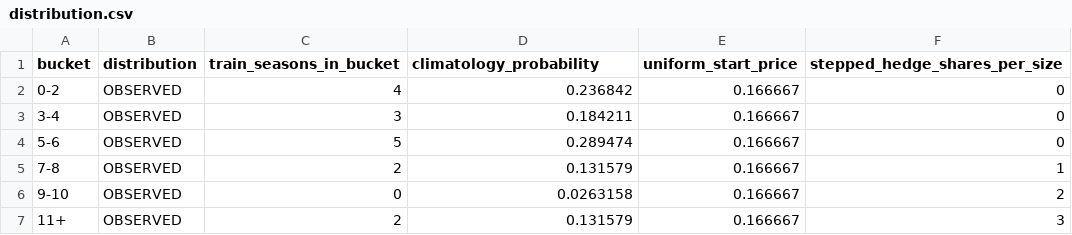
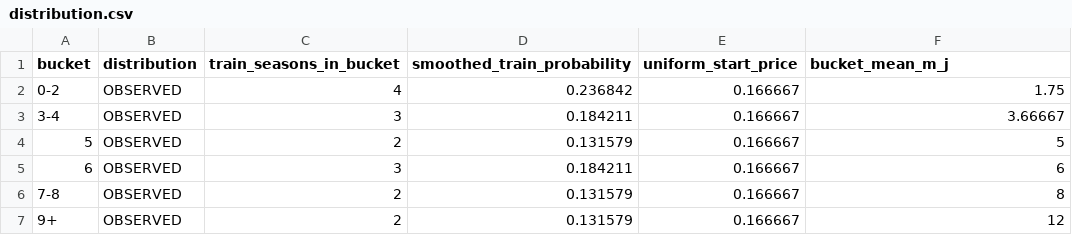
Before and after one commit to qomer0507/ece-473, a CSV file: results/market/distribution.csv, drawn as a sheet.

```diff
--- a/results/market/distribution.csv
+++ b/results/market/distribution.csv
@@ -1,7 +1,7 @@
-bucket,distribution,train_seasons_in_bucket,climatology_probability,uniform_start_price,stepped_hedge_shares_per_size
-0-2,OBSERVED,4,0.236842,0.166667,0
-3-4,OBSERVED,3,0.184211,0.166667,0
-5-6,OBSERVED,5,0.289474,0.166667,0
-7-8,OBSERVED,2,0.131579,0.166667,1
-9-10,OBSERVED,0,0.0263158,0.166667,2
-11+,OBSERVED,2,0.131579,0.166667,3
+bucket,distribution,train_seasons_in_bucket,smoothed_train_probability,uniform_start_price,bucket_mean_m_j
+0-2,OBSERVED,4,0.236842,0.166667,1.75
+3-4,OBSERVED,3,0.184211,0.166667,3.66667
+5,OBSERVED,2,0.131579,0.166667,5
+6,OBSERVED,3,0.184211,0.166667,6
+7-8,OBSERVED,2,0.131579,0.166667,8
+9+,OBSERVED,2,0.131579,0.166667,12
```
Also changed, not shown: 30 other files.
